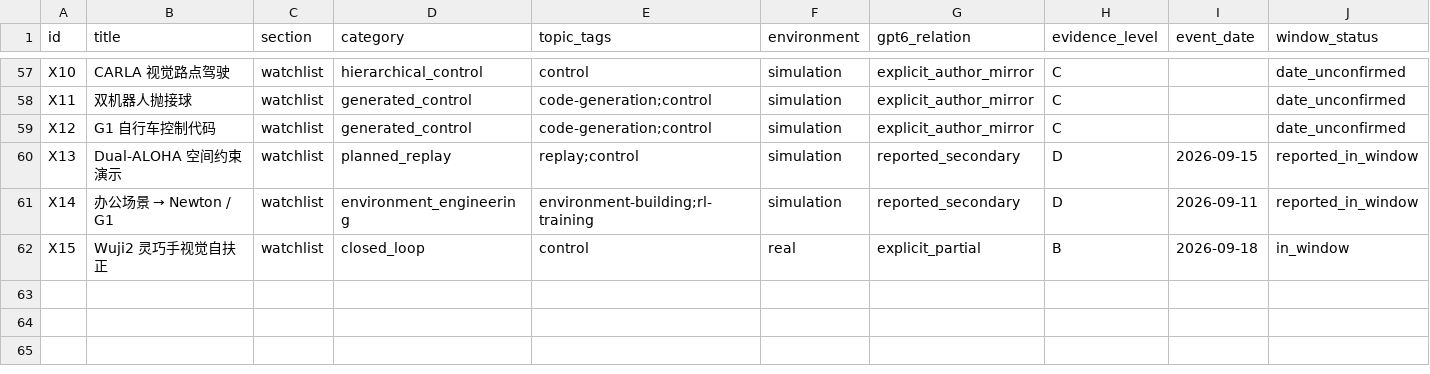
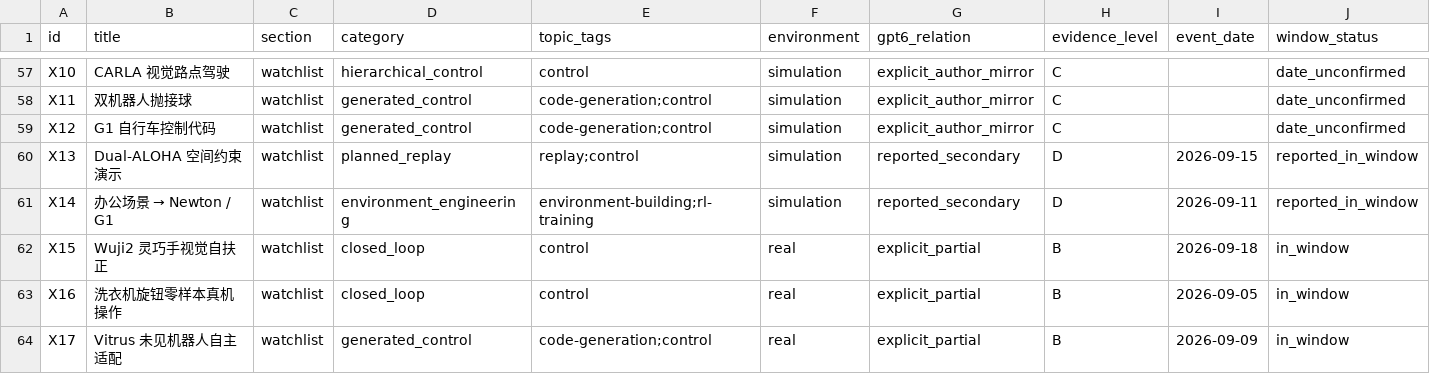
Before and after one commit to CloudEngineHub/awesome-GPT6-for-embodiedAI, a CSV file: data/projects.csv, drawn as a sheet; only a part is shown, gaps mark what is left out; rows hold the shown columns only; the diff covers the shown part only; the diff names each change by its address in the sheet, - before the commit and + after, or states it on an @@ line.

```diff
--- a/data/projects.csv
+++ b/data/projects.csv
+row 63: X16 | 洗衣机旋钮零样本真机操作 | watchlist | closed_loop | control | real | explicit_partial | B | 2026-09-05 | in_window
+row 64: X17 | Vitrus 未见机器人自主适配 | watchlist | generated_control | code-generation;control | real | explicit_partial | B | 2026-09-09 | in_window
```
Also changed, not shown: 1 added row and 4 edited cells elsewhere in this file, 21 other files.
